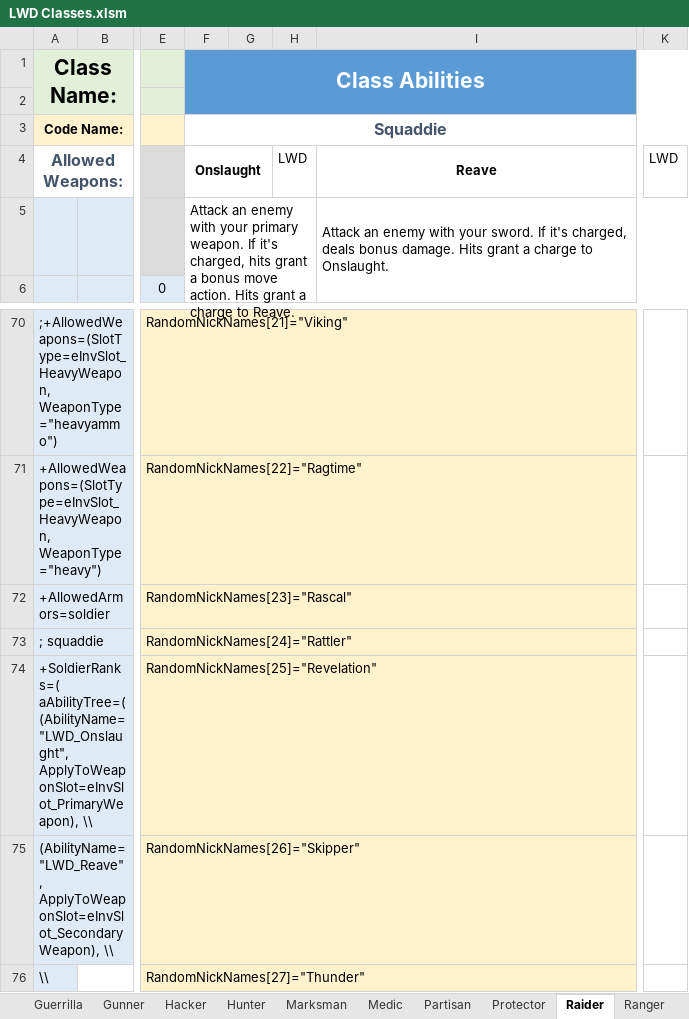
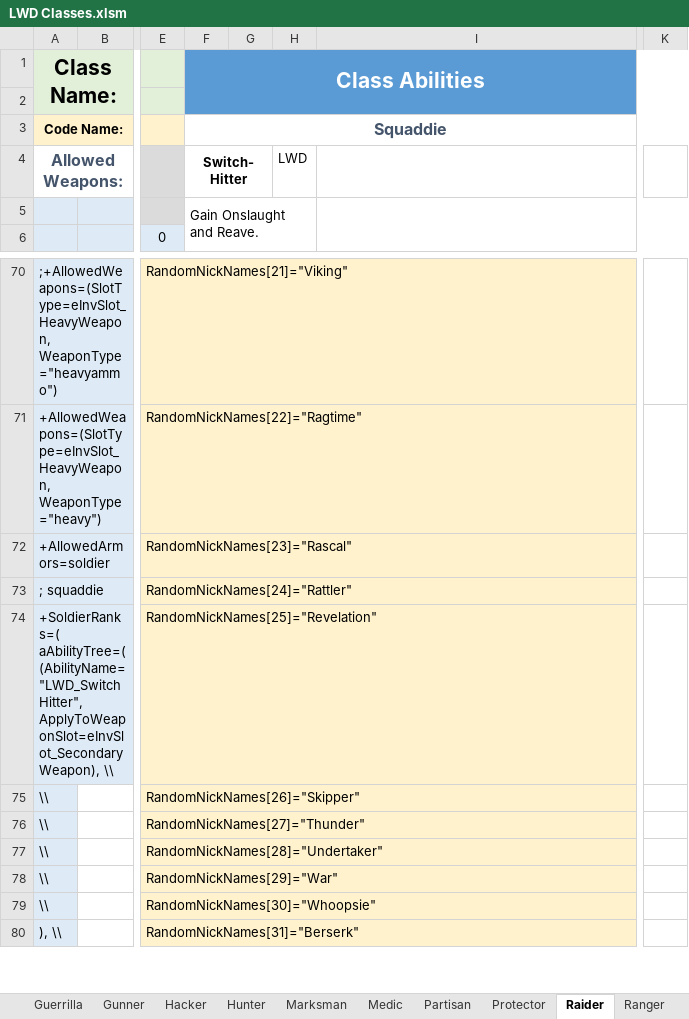
Before and after one commit to DaTedinator/LongWarDivided, an Excel workbook: Long War Divided/LWD Classes.xlsm, sheet Raider, drawn as a sheet; only a part is shown, gaps mark what is left out; the shorter side is filled out with more unchanged rows; values as stored, in another font and other column widths than the file's, no borders; charts and pictures not drawn; the diff names each change by its address in the sheet, - before the commit and + after, or states it on an @@ line.

Commit message:
Now I think I'm done with the Raider code.

```diff
--- a/Long War Divided/LWD Classes.xlsm (sheet Raider)
+++ b/Long War Divided/LWD Classes.xlsm (sheet Raider)
-F4: Onslaught
+F4: Switch-Hitter
-I4: Reave
+I4: (empty)
-K4: LWD
+K4: (empty)
-F5: Attack an enemy with your primary weapon. If it's charged, hits grant a bonus move action. Hits grant a charge to Reave.
+F5: Gain Onslaught and Reave.
-I5: Attack an enemy with your sword. If it's charged, deals bonus damage. Hits grant a charge to Onslaught.
+I5: (empty)
-A74: +SoldierRanks=( aAbilityTree=( (AbilityName="LWD_Onslaught", ApplyToWeaponSlot=eInvSlot_PrimaryWeapon), \\
+A74: +SoldierRanks=( aAbilityTree=( (AbilityName="LWD_SwitchHitter", ApplyToWeaponSlot=eInvSlot_SecondaryWeapon), \\
-A75: (AbilityName="LWD_Reave", ApplyToWeaponSlot=eInvSlot_SecondaryWeapon), \\
+A75: \\
```
Also changed, not shown: sheet Abilities, sheet Output, 2 other files.
